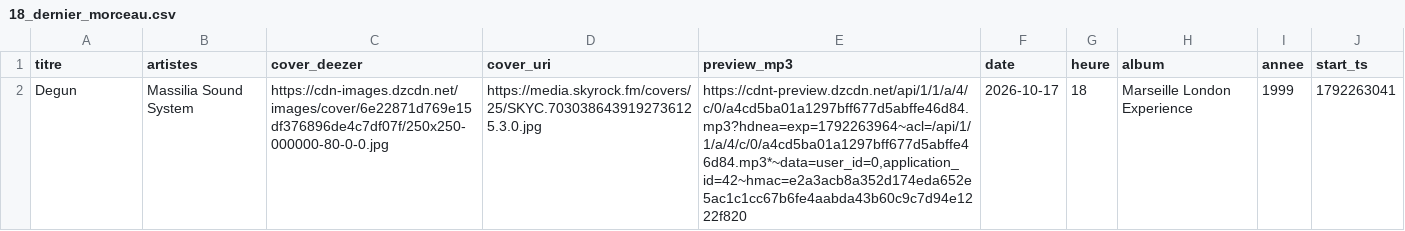
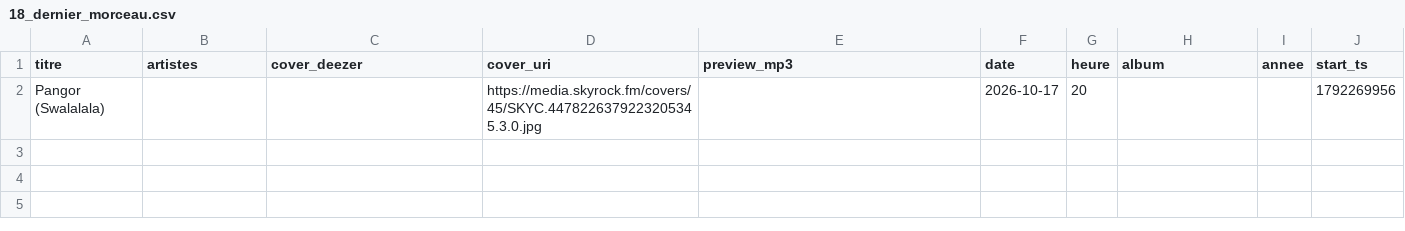
Before and after one commit to gunout/skyrock-monitor, a CSV file: resultats/18_dernier_morceau.csv, drawn as a sheet; removed rows and columns are numbered as before the commit, all else as after; the diff names each change by its address in the sheet, - before the commit and + after, or states it on an @@ line.

```diff
--- a/resultats/18_dernier_morceau.csv
+++ b/resultats/18_dernier_morceau.csv
-row 2: Degun | Massilia Sound System | https://cdn-images.dzcdn.net/images/cover/6e22871d769e15df376896de4c7df07f/250x250-000000-80-0-0.jpg | https://media.skyrock.fm/covers/25/SKYC.7030386439192736125.3.0.jpg | https://cdnt-preview.dzcdn.net/api/1/1/a/4/c/0/a4cd5ba01a1297bff677d5abffe46d84.mp3?hdnea=exp=1792263964~acl=/api/1/1/a/4/c/0/a4cd5ba01a1297bff677d5abffe46d84.mp3*~data=user_id=0,application_id=42~hmac=e2a3acb8a352d174eda652e5ac1c1cc67b6fe4aabda43b60c9c7d94e1222f820 | 2026-10-17 | 18 | Marseille London Experience | 1999 | 1792263041
+row 2: Pangor (Swalalala) |  |  | https://media.skyrock.fm/covers/45/SKYC.4478226379223205345.3.0.jpg |  | 2026-10-17 | 20 |  |  | 1792269956
```
Also changed, not shown: resultats/01_top_artistes.csv, resultats/02_top_titres.csv, 15 other files.
